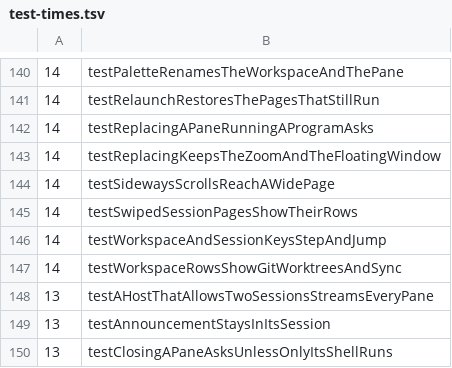
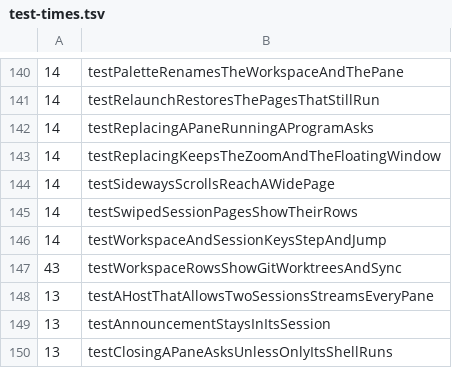
Before and after one commit to hkandala/oriel, a TSV file: scripts/test-times.tsv, drawn as a sheet; only a part is shown, gaps mark what is left out.

```diff
--- a/scripts/test-times.tsv
+++ b/scripts/test-times.tsv
@@ -146,3 +146,3 @@
 14	testWorkspaceAndSessionKeysStepAndJump
-14	testWorkspaceRowsShowGitWorktreesAndSync
+43	testWorkspaceRowsShowGitWorktreesAndSync
 13	testAHostThatAllowsTwoSessionsStreamsEveryPane
```
Also changed, not shown: 5 other files.
